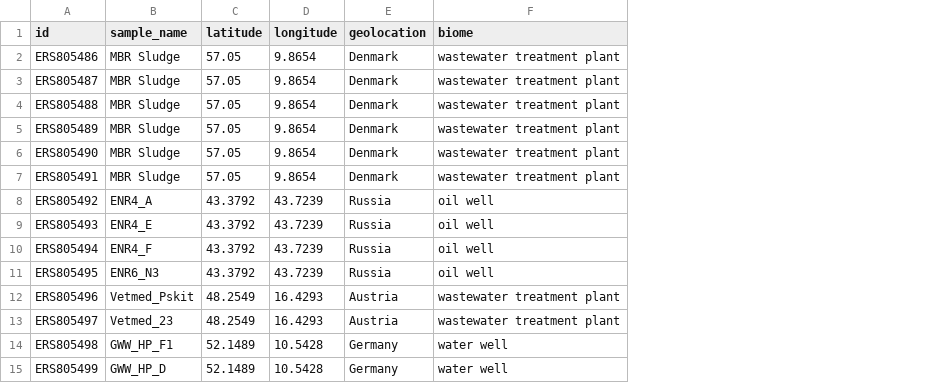
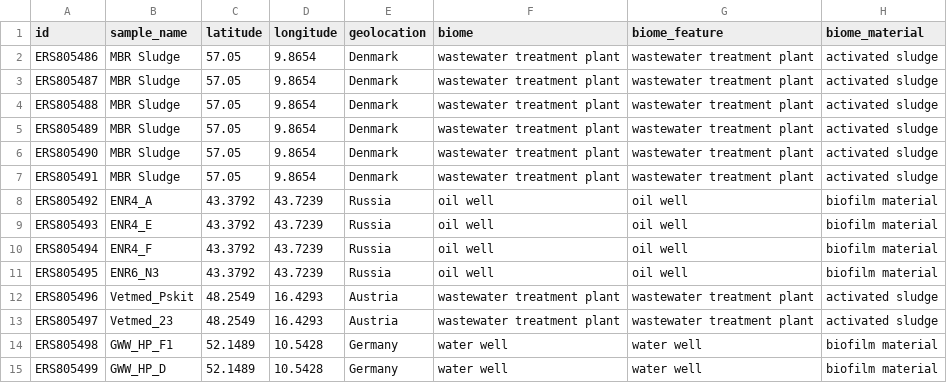
Before and after one commit to Multiomics-Analytics-Group/Retrieve_info_MGnifyAPI, a CSV file: Output/MGYS00001392_samples_metadata.csv, drawn as a sheet; the diff names each change by its address in the sheet, - before the commit and + after, or states it on an @@ line.

Commit message:
Update script and outputs to get samples info

```diff
--- a/Output/MGYS00001392_samples_metadata.csv
+++ b/Output/MGYS00001392_samples_metadata.csv
+column G (biome_feature), rows 2-15: wastewater treatment plant | wastewater treatment plant | wastewater treatment plant | wastewater treatment plant | wastewater treatment plant | wastewater treatment plant | oil well | oil well | oil well | oil well | wastewater treatment plant | wastewater treatment plant | water well | water well
+column H (biome_material), rows 2-15: activated sludge | activated sludge | activated sludge | activated sludge | activated sludge | activated sludge | biofilm material | biofilm material | biofilm material | biofilm material | activated sludge | activated sludge | biofilm material | biofilm material
```
Also changed, not shown: 2 other files.
